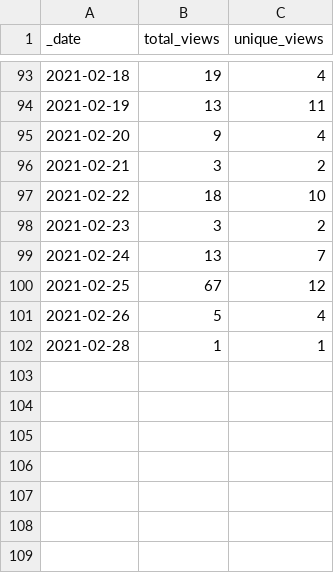
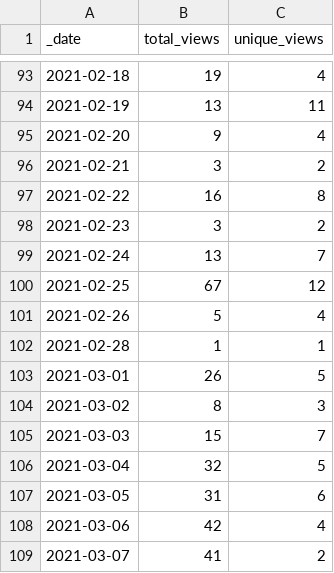
Before and after one commit to Living-with-machines/github_stats_report, a CSV file: view_data/DeezyMatch_views_traffic.csv, drawn as a sheet; only a part is shown, gaps mark what is left out.

Commit message:
Update GitHub traffic report

```diff
--- a/view_data/DeezyMatch_views_traffic.csv
+++ b/view_data/DeezyMatch_views_traffic.csv
@@ -96,3 +96,3 @@ _date,total_views,unique_views
 2021-02-21,3,2
-2021-02-22,18,10
+2021-02-22,16,8
 2021-02-23,3,2
@@ -102 +102,8 @@ _date,total_views,unique_views
 2021-02-28,1,1
+2021-03-01,26,5
+2021-03-02,8,3
+2021-03-03,15,7
+2021-03-04,32,5
+2021-03-05,31,6
+2021-03-06,42,4
+2021-03-07,41,2
```
Also changed, not shown: view_data/D3_JS_viz_in_a_Python_Jupyter_notebook_views_traffic.csv, view_data/github_stats_report_views_traffic.csv, 18 other files.
